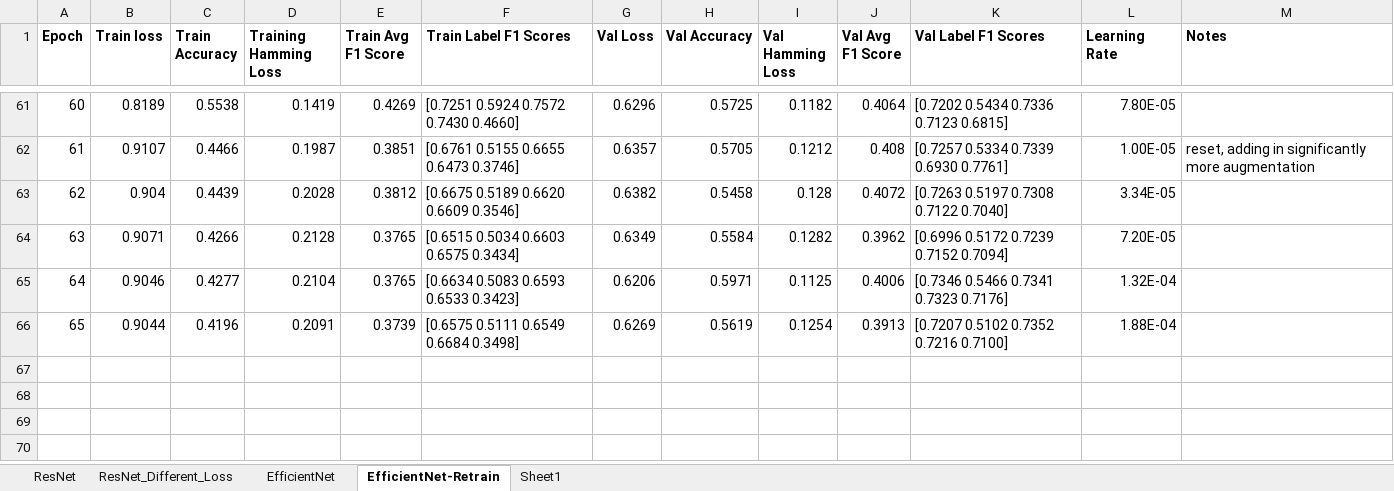
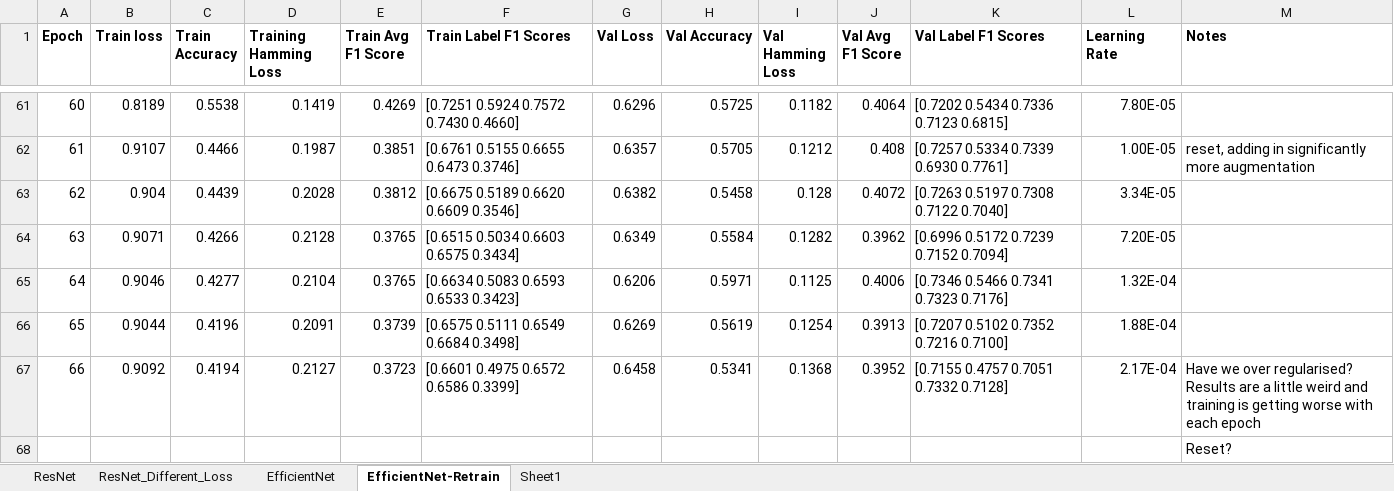
Before and after one commit to griffinfarrow/bhf_classification, an Excel workbook: ecg_classification_model/training_progress.xlsx, sheet EfficientNet-Retrain, drawn as a sheet; only a part is shown, gaps mark what is left out; values as stored, in another font and other column widths than the file's, no borders; table styles not drawn; the diff names each change by its address in the sheet, - before the commit and + after, or states it on an @@ line.

Commit message:
update training

```diff
--- a/ecg_classification_model/training_progress.xlsx (sheet EfficientNet-Retrain)
+++ b/ecg_classification_model/training_progress.xlsx (sheet EfficientNet-Retrain)
+row 67: 66 | 0.9092 | 0.4194 | 0.2127 | 0.3723 | [0.6601 0.4975 0.6572 0.6586 0.3399] | 0.6458 | 0.5341 | 0.1368 | 0.3952 | [0.7155 0.4757 0.7051 0.7332 0.7128] | 2.17E-04 | Have we over regularised? Results are a little weird and training is getting worse with each epoch
+row 68:  |  |  |  |  |  |  |  |  |  |  |  | Reset?
```
